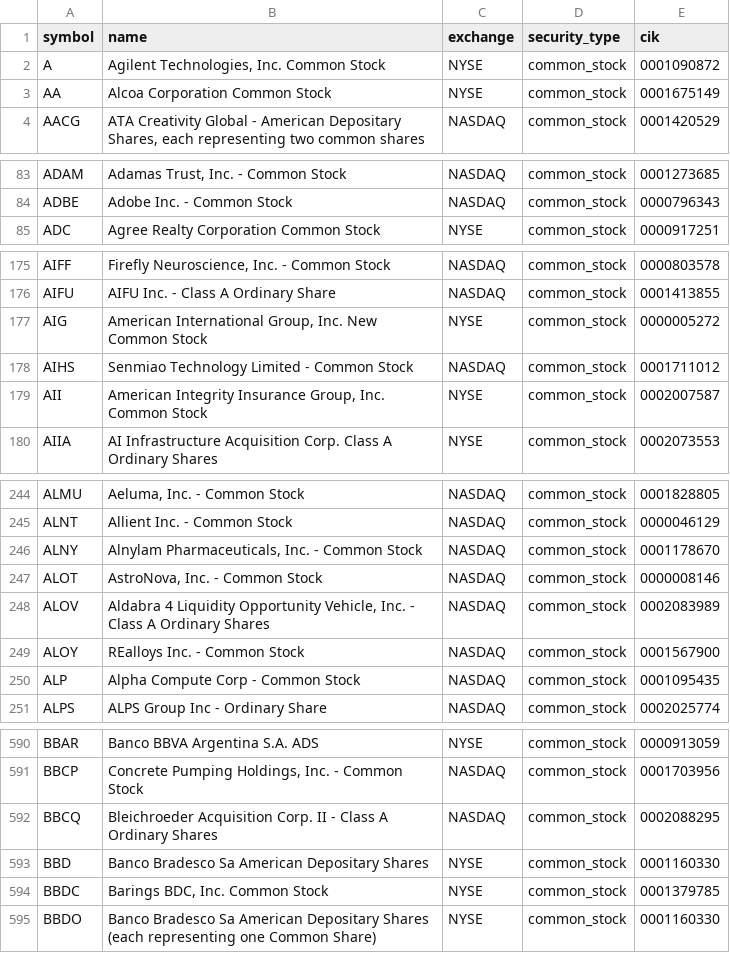
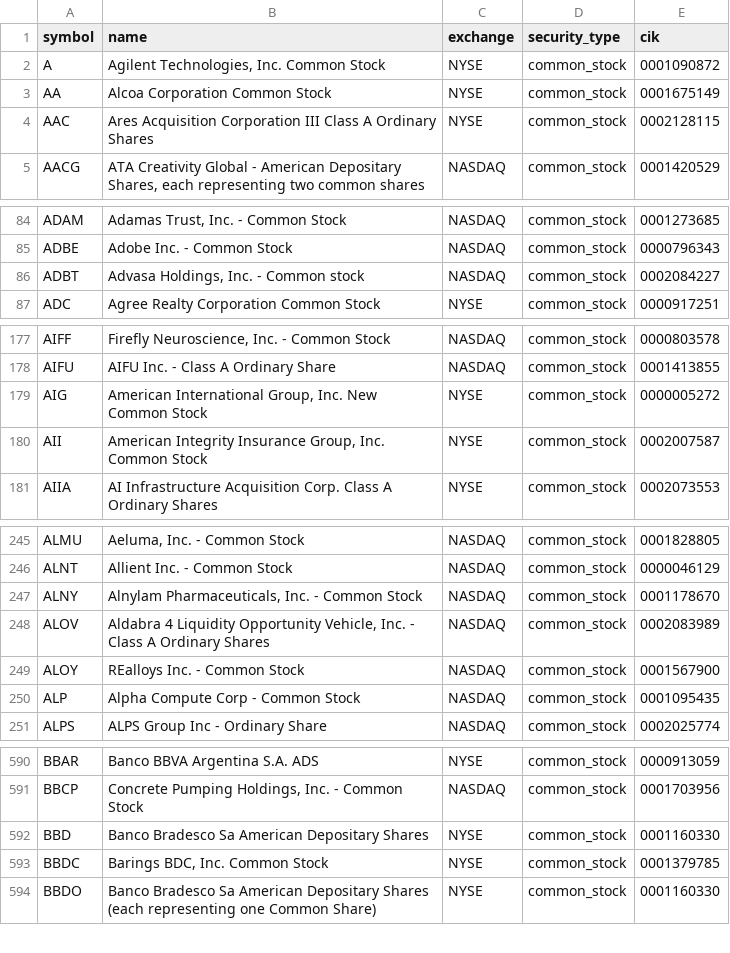
Before and after one commit to coop1st/stocks-research-pipeline, a CSV file: data/github_sync/universe.csv, drawn as a sheet; only a part is shown, gaps mark what is left out; removed rows and columns are numbered as before the commit, all else as after; the diff covers the shown part only; the diff names each change by its address in the sheet, - before the commit and + after, or states it on an @@ line.

```diff
--- a/data/github_sync/universe.csv
+++ b/data/github_sync/universe.csv
+row 4: AAC | Ares Acquisition Corporation III Class A Ordinary Shares | NYSE | common_stock | 0002128115
+row 86: ADBT | Advasa Holdings, Inc. - Common stock | NASDAQ | common_stock | 0002084227
-row 178: AIHS | Senmiao Technology Limited - Common Stock | NASDAQ | common_stock | 0001711012
-row 247: ALOT | AstroNova, Inc. - Common Stock | NASDAQ | common_stock | 0000008146
-row 592: BBCQ | Bleichroeder Acquisition Corp. II - Class A Ordinary Shares | NASDAQ | common_stock | 0002088295
```
Also changed, not shown: 8 added rows, 13 removed rows and 6 edited cells elsewhere in this file, 1 other file.
